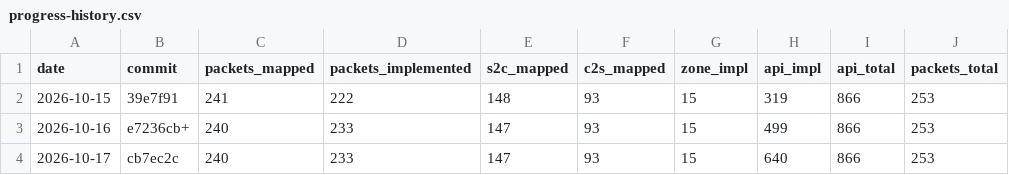
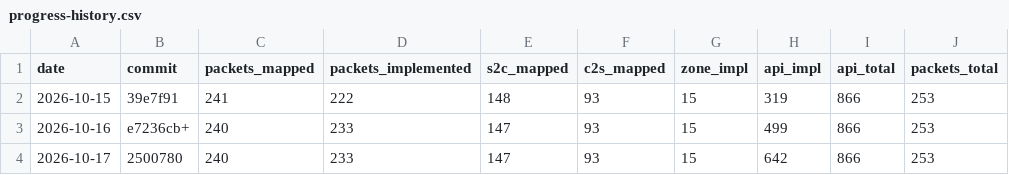
Before and after one commit to AlexPerrin/osrs-plugins-reverse, a CSV file: docs/progress-history.csv, drawn as a sheet.

```diff
--- a/docs/progress-history.csv
+++ b/docs/progress-history.csv
@@ -3,2 +3,2 @@ date,commit,packets_mapped,packets_implemented,s2c_mapped,c2s_mapped,zone_impl,a
 2026-10-16,e7236cb+,240,233,147,93,15,499,866,253
-2026-10-17,cb7ec2c,240,233,147,93,15,640,866,253
+2026-10-17,2500780,240,233,147,93,15,642,866,253
```
Also changed, not shown: 3 other files.
